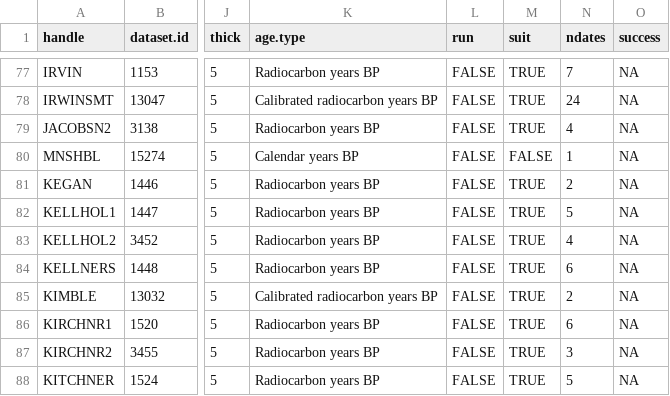
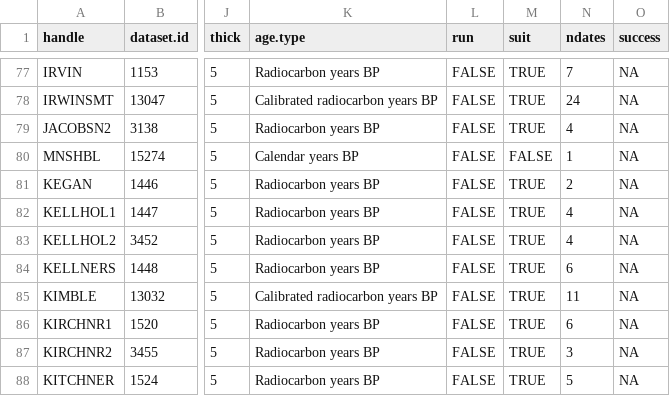
Before and after one commit to PalEON-Project/stepps-baconizing, a CSV file: bacon.params.csv, drawn as a sheet; only a part is shown, gaps mark what is left out; the diff covers the shown part only; the diff names each change by its address in the sheet, - before the commit and + after, or states it on an @@ line.

```diff
--- a/bacon.params.csv
+++ b/bacon.params.csv
-N82 (ndates): 5
+N82 (ndates): 4
-N85 (ndates): 2
+N85 (ndates): 11
```
Also changed, not shown: 1 added row and 30 edited cells elsewhere in this file.
